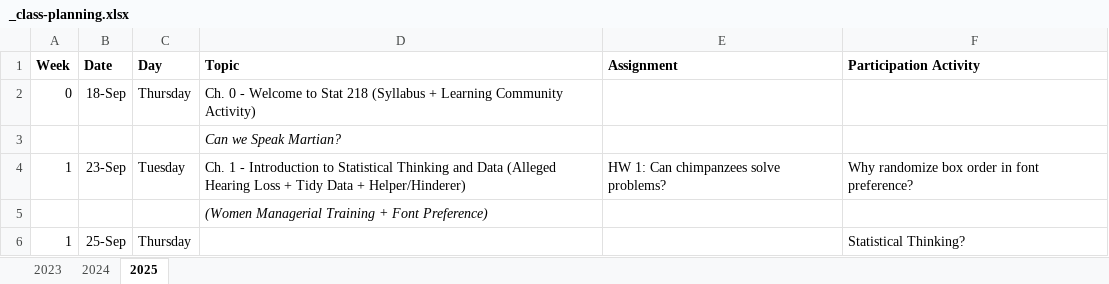
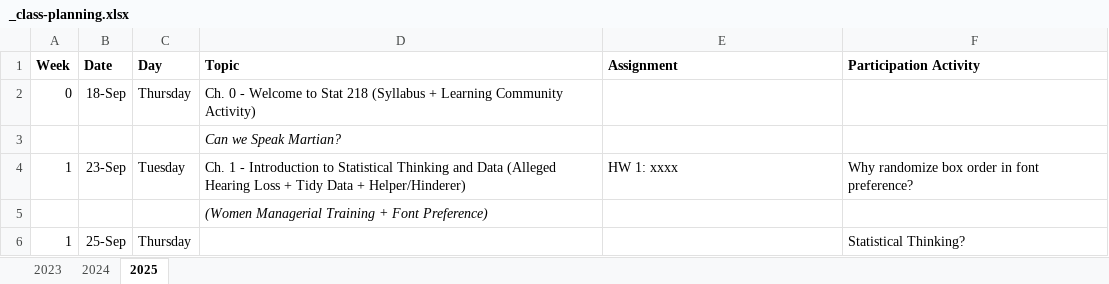
Before and after one commit to earobinson95/stat218-calpoly, an Excel workbook: 00-course-info/F2025/_class-planning.xlsx, sheet 2025, drawn as a sheet; only a part is shown; values as stored, in another font and other column widths than the file's, no borders; the diff names each change by its address in the sheet, - before the commit and + after, or states it on an @@ line.

```diff
--- a/00-course-info/F2025/_class-planning.xlsx (sheet 2025)
+++ b/00-course-info/F2025/_class-planning.xlsx (sheet 2025)
-E4 (Assignment): HW 1: Can chimpanzees solve problems?
+E4 (Assignment): HW 1: xxxx
```
Also changed, not shown: 9 other files.
